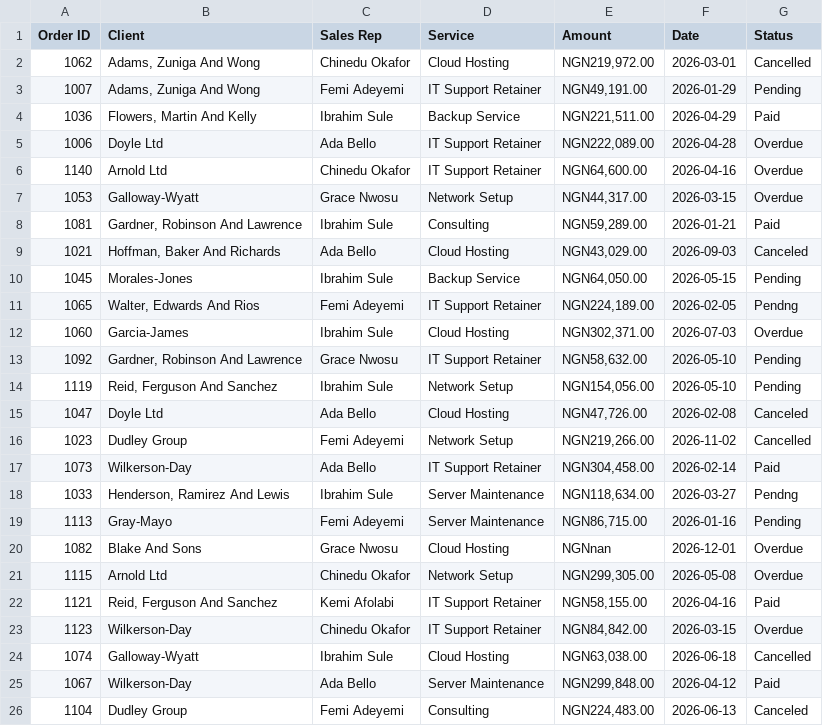
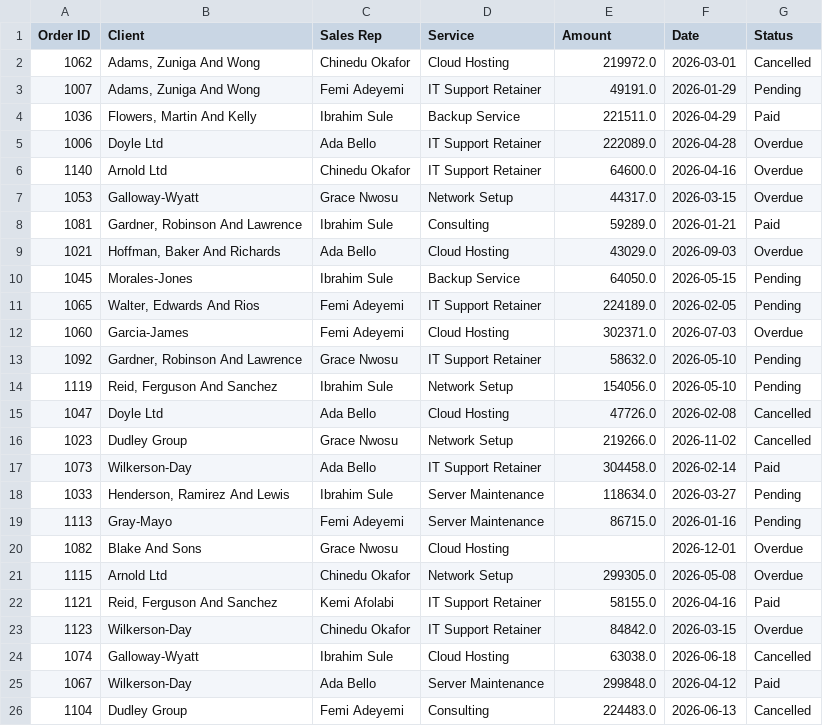
Before and after one commit to David-Odesomi/sbts-data-project, a CSV file: data/cleaned.csv, drawn as a sheet; only a part is shown; the diff covers the shown part only.

Commit message:
cleaned client orders dataset filled missing values in status, sales rep. standardized date format to YYYY-MM-DD checked and removed dulpicated records(if any) removed the NGN prefixes and converted the number into numeric format calculated the total revenue number of people assigned to a sales rep number of purchases per order maximun number of transcations minimum number of transcations average number of transcations

```diff
--- a/data/cleaned.csv
+++ b/data/cleaned.csv
@@ -1,26 +1,26 @@
 Order ID,Client,Sales Rep,Service,Amount,Date,Status
-1062,"Adams, Zuniga And Wong",Chinedu Okafor,Cloud Hosting,"NGN219,972.00",2026-03-01,Cancelled
-1007,"Adams, Zuniga And Wong",Femi Adeyemi,IT Support Retainer,"NGN49,191.00",2026-01-29, Pending
-1036,"Flowers, Martin And Kelly",Ibrahim Sule,Backup Service,"NGN221,511.00",2026-04-29,Paid
-1006,Doyle Ltd,Ada Bello,IT Support Retainer,"NGN222,089.00",2026-04-28,Overdue
-1140,Arnold Ltd,Chinedu Okafor,IT Support Retainer,"NGN64,600.00",2026-04-16,Overdue
-1053,Galloway-Wyatt,Grace Nwosu,Network Setup,"NGN44,317.00",2026-03-15,Overdue
-1081,"Gardner, Robinson And Lawrence",Ibrahim Sule,Consulting,"NGN59,289.00",2026-01-21,Paid
-1021,"Hoffman, Baker And Richards",Ada Bello,Cloud Hosting,"NGN43,029.00",2026-09-03,Canceled
-1045,Morales-Jones,Ibrahim Sule,Backup Service,"NGN64,050.00",2026-05-15,Pending
-1065,"Walter, Edwards And Rios",Femi Adeyemi,IT Support Retainer,"NGN224,189.00",2026-02-05,Pendng
-1060,Garcia-James,Ibrahim Sule,Cloud Hosting,"NGN302,371.00",2026-07-03,Overdue
-1092,"Gardner, Robinson And Lawrence",Grace Nwosu,IT Support Retainer,"NGN58,632.00",2026-05-10,Pending
-1119,"Reid, Ferguson And Sanchez",Ibrahim Sule,Network Setup,"NGN154,056.00",2026-05-10, Pending
-1047,Doyle Ltd,Ada Bello,Cloud Hosting,"NGN47,726.00",2026-02-08,Canceled
-1023,Dudley Group,Femi Adeyemi,Network Setup,"NGN219,266.00",2026-11-02,Cancelled
-1073,Wilkerson-Day,Ada Bello,IT Support Retainer,"NGN304,458.00",2026-02-14,Paid
-1033,"Henderson, Ramirez And Lewis",Ibrahim Sule,Server Maintenance,"NGN118,634.00",2026-03-27,Pendng
-1113,Gray-Mayo,Femi Adeyemi,Server Maintenance,"NGN86,715.00",2026-01-16, Pending
-1082,Blake And Sons,Grace Nwosu,Cloud Hosting,NGNnan,2026-12-01,Overdue
-1115,Arnold Ltd,Chinedu Okafor,Network Setup,"NGN299,305.00",2026-05-08,Overdue
-1121,"Reid, Ferguson And Sanchez",Kemi Afolabi,IT Support Retainer,"NGN58,155.00",2026-04-16,Paid
-1123,Wilkerson-Day,Chinedu Okafor,IT Support Retainer,"NGN84,842.00",2026-03-15,Overdue
-1074,Galloway-Wyatt,Ibrahim Sule,Cloud Hosting,"NGN63,038.00",2026-06-18,Cancelled
-1067,Wilkerson-Day,Ada Bello,Server Maintenance,"NGN299,848.00",2026-04-12,Paid
-1104,Dudley Group,Femi Adeyemi,Consulting,"NGN224,483.00",2026-06-13,Canceled
+1062,"Adams, Zuniga And Wong",Chinedu Okafor,Cloud Hosting,219972.0,2026-03-01,Cancelled
+1007,"Adams, Zuniga And Wong",Femi Adeyemi,IT Support Retainer,49191.0,2026-01-29, Pending
+1036,"Flowers, Martin And Kelly",Ibrahim Sule,Backup Service,221511.0,2026-04-29,Paid
+1006,Doyle Ltd,Ada Bello,IT Support Retainer,222089.0,2026-04-28,Overdue
+1140,Arnold Ltd,Chinedu Okafor,IT Support Retainer,64600.0,2026-04-16,Overdue
+1053,Galloway-Wyatt,Grace Nwosu,Network Setup,44317.0,2026-03-15,Overdue
+1081,"Gardner, Robinson And Lawrence",Ibrahim Sule,Consulting,59289.0,2026-01-21,Paid
+1021,"Hoffman, Baker And Richards",Ada Bello,Cloud Hosting,43029.0,2026-09-03,Overdue
+1045,Morales-Jones,Ibrahim Sule,Backup Service,64050.0,2026-05-15,Pending
+1065,"Walter, Edwards And Rios",Femi Adeyemi,IT Support Retainer,224189.0,2026-02-05,Pending
+1060,Garcia-James,Femi Adeyemi,Cloud Hosting,302371.0,2026-07-03,Overdue
+1092,"Gardner, Robinson And Lawrence",Grace Nwosu,IT Support Retainer,58632.0,2026-05-10,Pending
+1119,"Reid, Ferguson And Sanchez",Ibrahim Sule,Network Setup,154056.0,2026-05-10, Pending
+1047,Doyle Ltd,Ada Bello,Cloud Hosting,47726.0,2026-02-08,Cancelled
+1023,Dudley Group,Grace Nwosu,Network Setup,219266.0,2026-11-02,Cancelled
+1073,Wilkerson-Day,Ada Bello,IT Support Retainer,304458.0,2026-02-14,Paid
+1033,"Henderson, Ramirez And Lewis",Ibrahim Sule,Server Maintenance,118634.0,2026-03-27,Pending
+1113,Gray-Mayo,Femi Adeyemi,Server Maintenance,86715.0,2026-01-16, Pending
+1082,Blake And Sons,Grace Nwosu,Cloud Hosting,,2026-12-01,Overdue
+1115,Arnold Ltd,Chinedu Okafor,Network Setup,299305.0,2026-05-08,Overdue
+1121,"Reid, Ferguson And Sanchez",Kemi Afolabi,IT Support Retainer,58155.0,2026-04-16,Paid
+1123,Wilkerson-Day,Chinedu Okafor,IT Support Retainer,84842.0,2026-03-15,Overdue
+1074,Galloway-Wyatt,Ibrahim Sule,Cloud Hosting,63038.0,2026-06-18,Cancelled
+1067,Wilkerson-Day,Ada Bello,Server Maintenance,299848.0,2026-04-12,Paid
+1104,Dudley Group,Femi Adeyemi,Consulting,224483.0,2026-06-13,Cancelled
```
Also changed, not shown: 147 edited cells elsewhere in this file, 1 other file.
